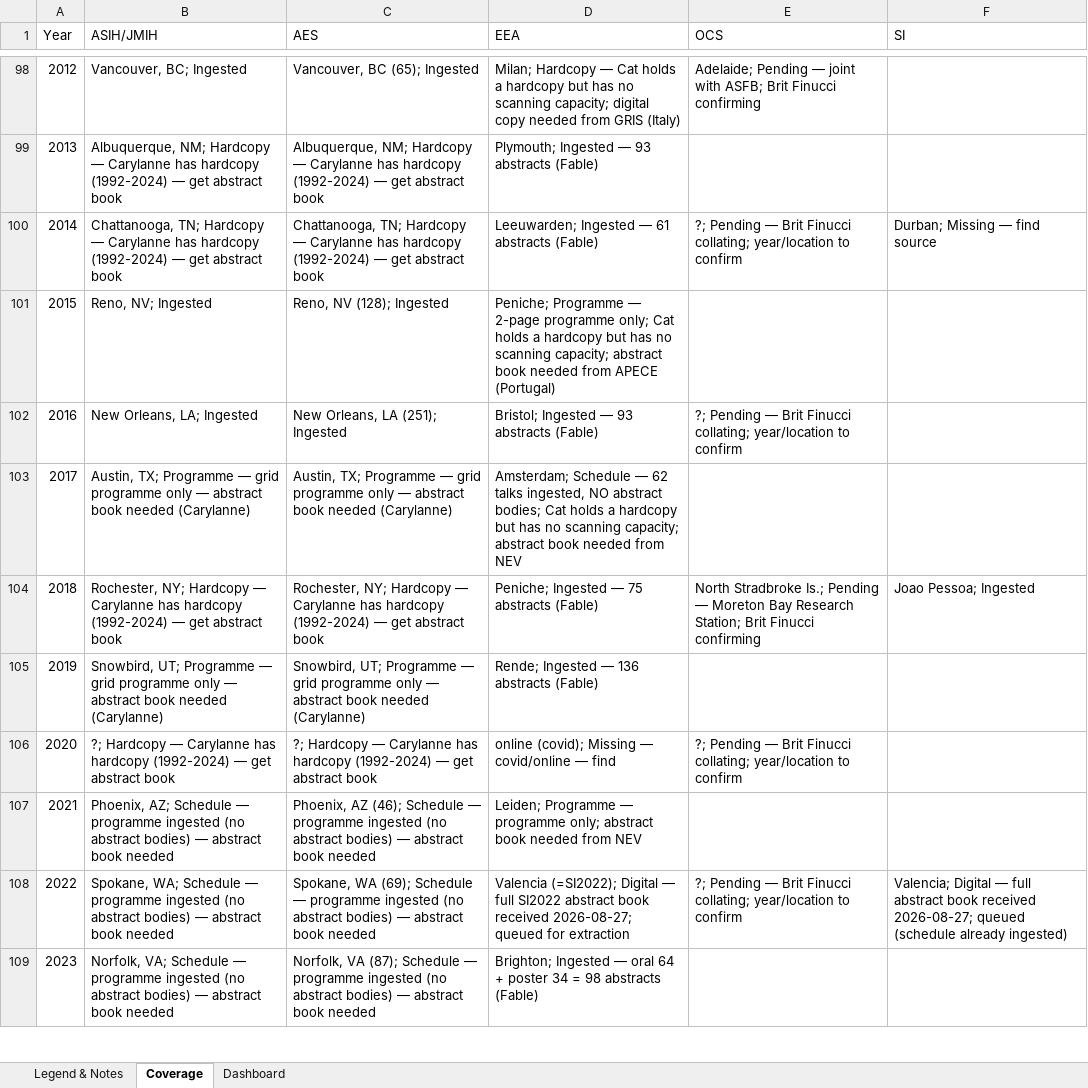
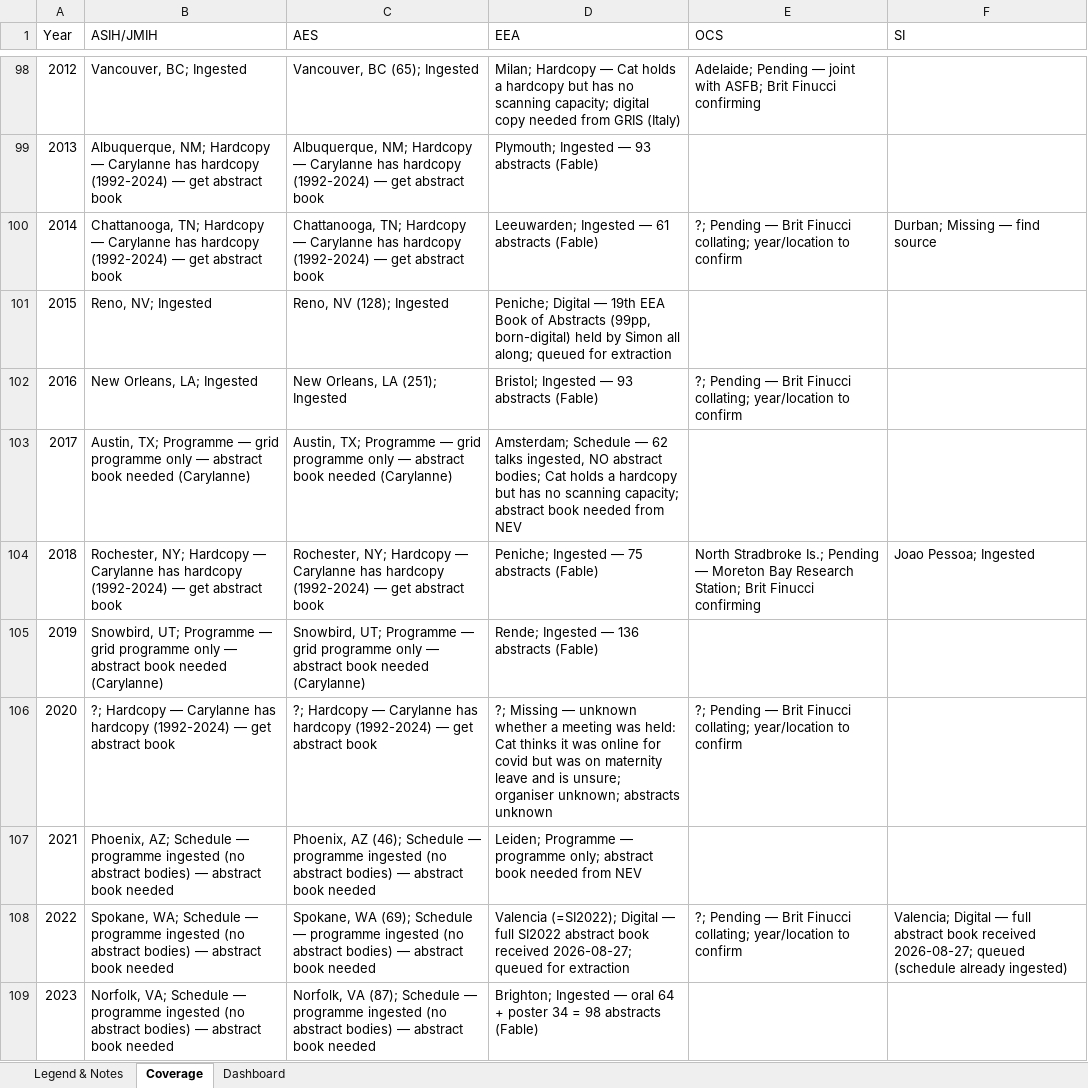
Before and after one commit to SimonDedman/elasmo_analyses, an Excel workbook: database/conference_coverage_matrix.xlsx, sheet Coverage, drawn as a sheet; only a part is shown, gaps mark what is left out; values as stored, in another font and other column widths than the file's, no cell formats; the diff names each change by its address in the sheet, - before the commit and + after, or states it on an @@ line.

```diff
--- a/database/conference_coverage_matrix.xlsx (sheet Coverage)
+++ b/database/conference_coverage_matrix.xlsx (sheet Coverage)
-D101 (EEA): Peniche; Programme — 2-page programme only; Cat holds a hardcopy but has no scanning capacity; abstract book needed from APECE (Portugal)
+D101 (EEA): Peniche; Digital — 19th EEA Book of Abstracts (99pp, born-digital) held by Simon all along; queued for extraction
-D106 (EEA): online (covid); Missing — covid/online — find
+D106 (EEA): ?; Missing — unknown whether a meeting was held: Cat thinks it was online for covid but was on maternity leave and is unsure; organiser unknown; abstracts unknown
```
Also changed, not shown: sheet Legend & Notes, cell formats, outputs/conference_coverage_matrix.xlsx, 5 other files.
